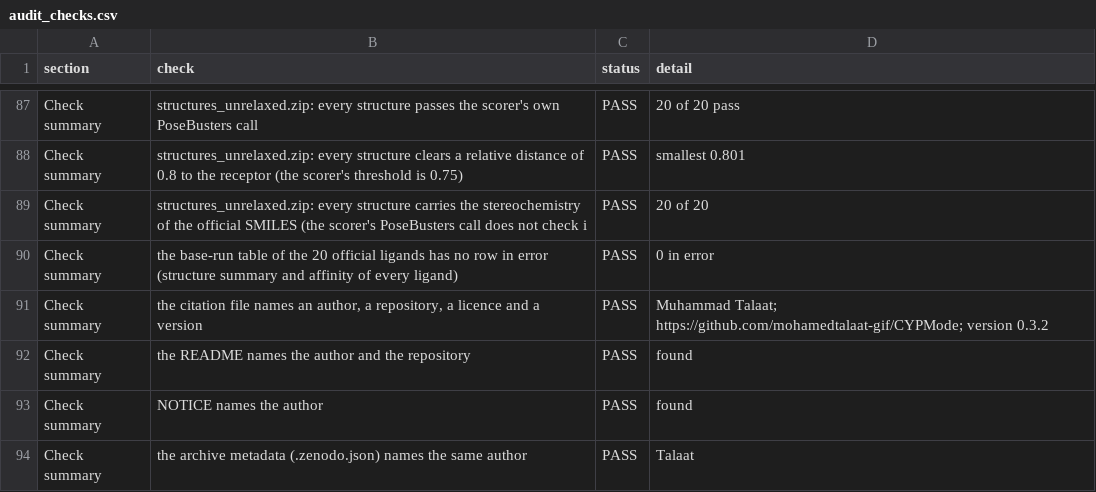
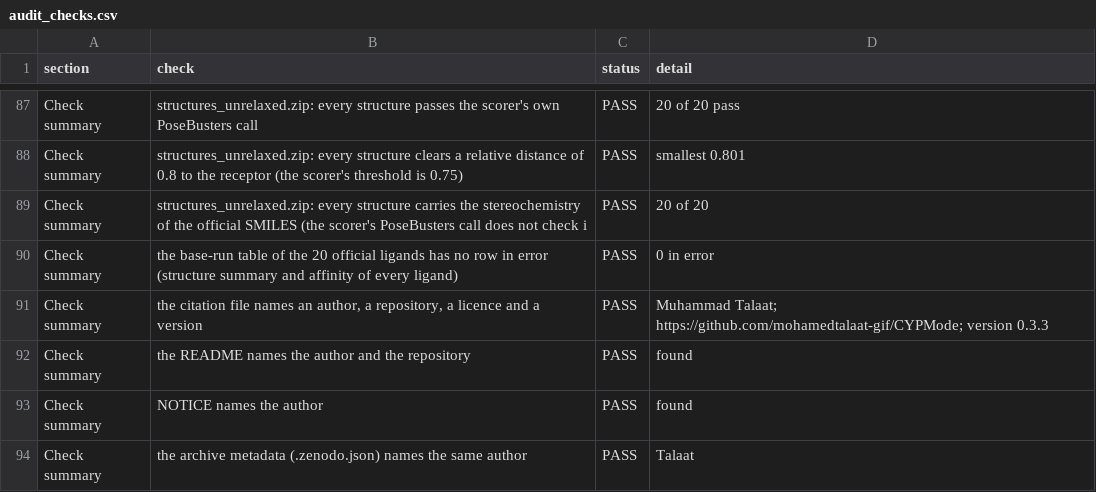
Before and after one commit to mohamedtalaat-gif/CYPMode, a CSV file: explorer/full/data/audit_checks.csv, drawn as a sheet; only a part is shown, gaps mark what is left out.

```diff
--- a/explorer/full/data/audit_checks.csv
+++ b/explorer/full/data/audit_checks.csv
@@ -90,3 +90,3 @@ Check summary,structures_unrelaxed.zip: every structure carries the stereochemis
 Check summary,the base-run table of the 20 official ligands has no row in error (structure summary and affinity of every ligand),PASS,0 in error
-Check summary,"the citation file names an author, a repository, a licence and a version",PASS,Muhammad Talaat; https://github.com/mohamedtalaat-gif/CYPMode; version 0.3.2
+Check summary,"the citation file names an author, a repository, a licence and a version",PASS,Muhammad Talaat; https://github.com/mohamedtalaat-gif/CYPMode; version 0.3.3
 Check summary,the README names the author and the repository,PASS,found
```
Also changed, not shown: explorer/full/data/artifacts.csv, explorer/full/data/coverage.csv, 33 other files.
